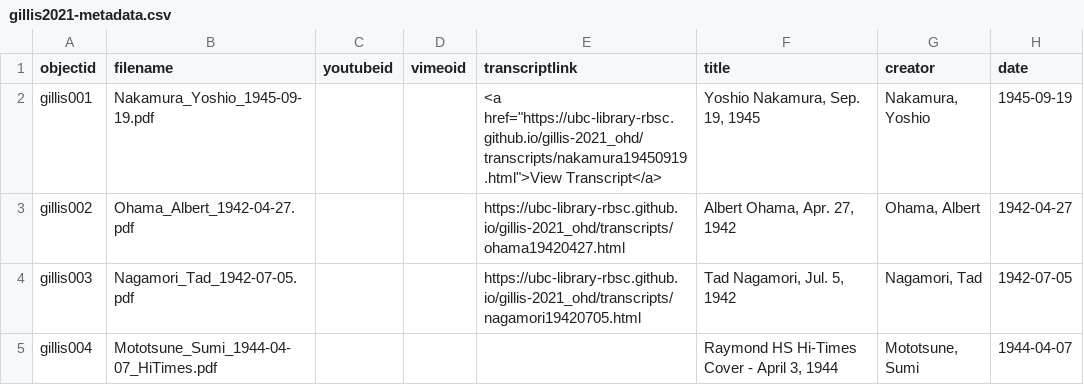
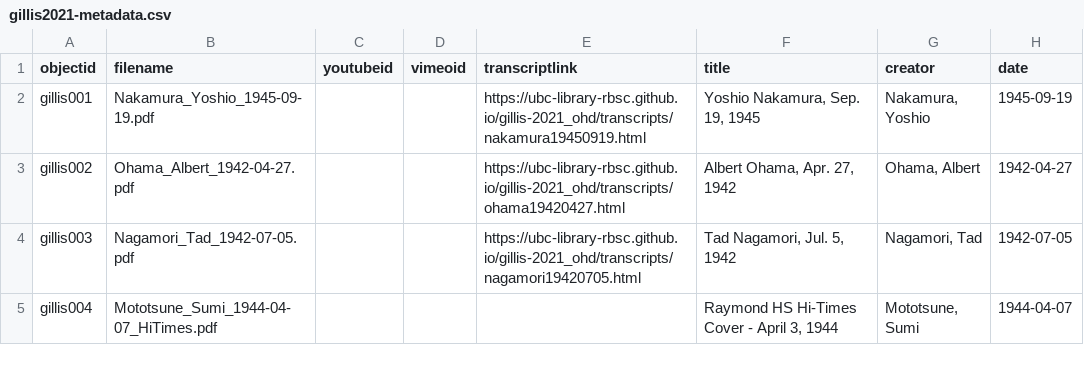
Before and after one commit to ubc-library-rbsc/gillis-2021, a CSV file: _data/gillis2021-metadata.csv, drawn as a sheet; only a part is shown; the diff names each change by its address in the sheet, - before the commit and + after, or states it on an @@ line.

Commit message:
Update gillis2021-metadata.csv

```diff
--- a/_data/gillis2021-metadata.csv
+++ b/_data/gillis2021-metadata.csv
-E2 (transcriptlink): <a href="https://ubc-library-rbsc.github.io/gillis-2021_ohd/transcripts/nakamura19450919.html">View Transcript</a>
+E2 (transcriptlink): https://ubc-library-rbsc.github.io/gillis-2021_ohd/transcripts/nakamura19450919.html
```
